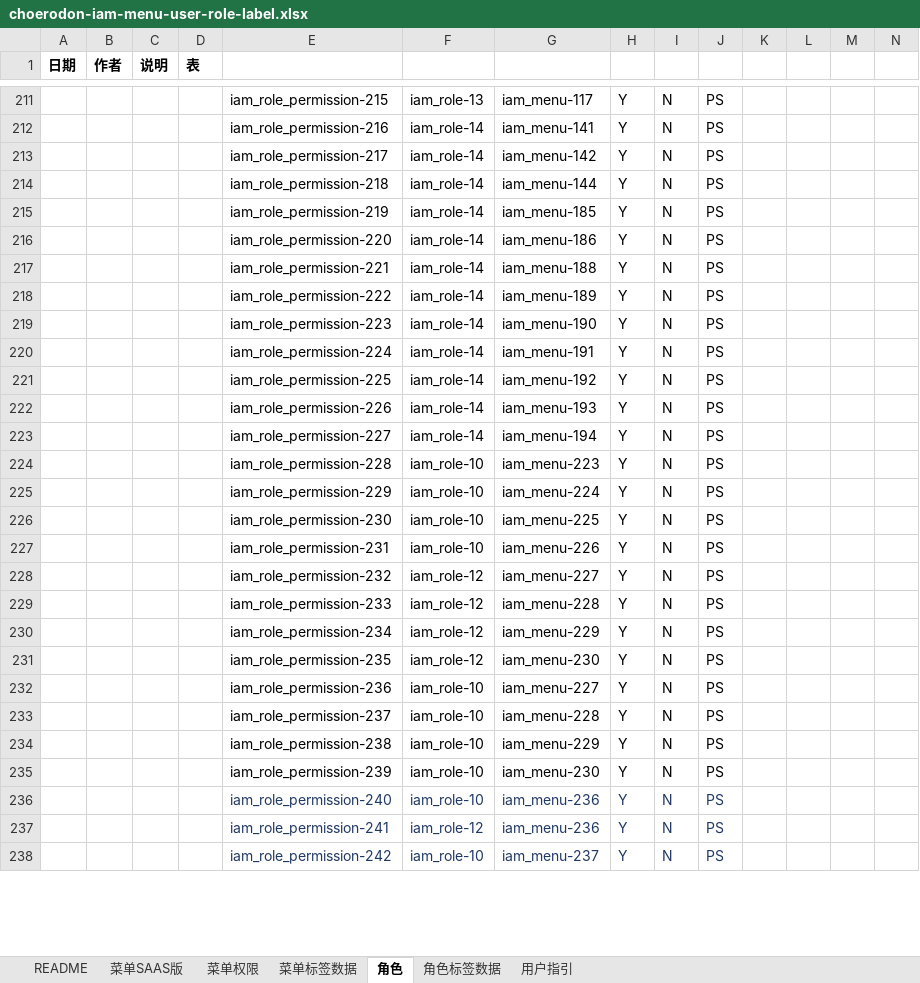
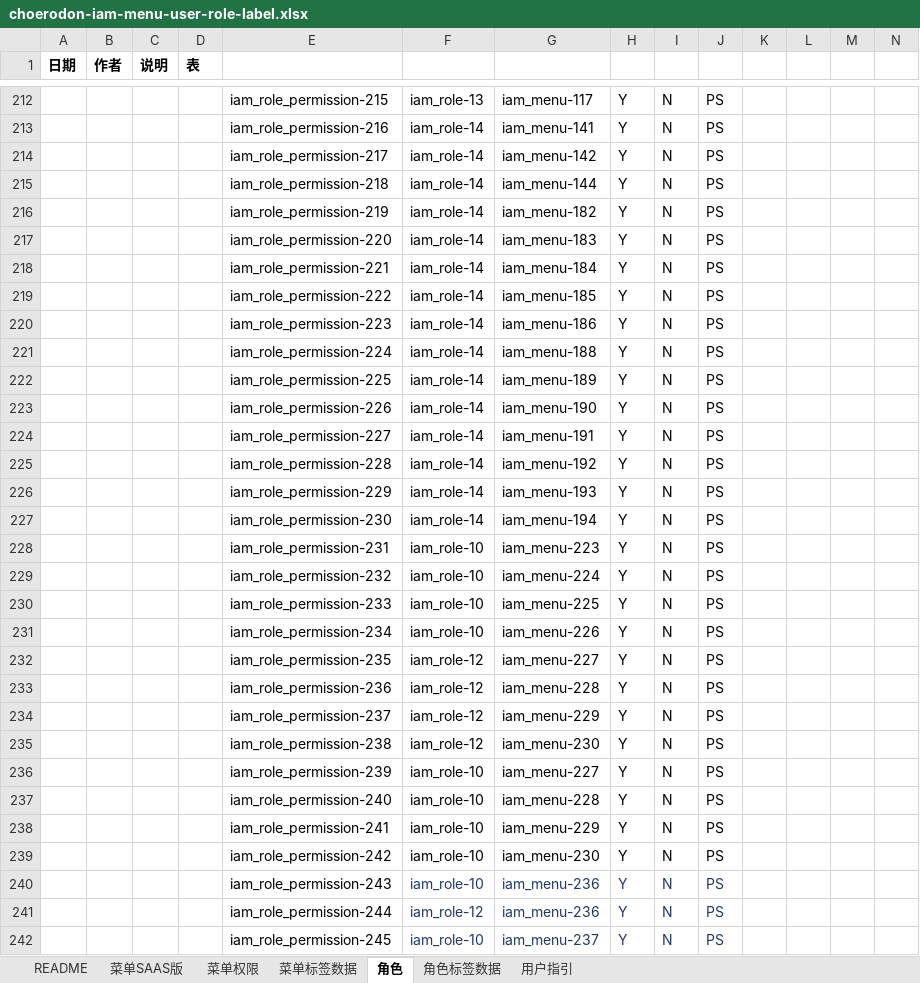
Before and after one commit to open-hand/choerodon-iam, an Excel workbook: src/main/resources/script/db/init-data/hzero_platform/hzero_platform/choerodon-iam-menu-user-role-label.xlsx, sheet 角色, drawn as a sheet; only a part is shown, gaps mark what is left out; values as stored, in another font and other column widths than the file's, no borders; addresses are those after the commit; rows hold the shown columns only; the diff covers the shown part only; the diff names each change by its address in the sheet, - before the commit and + after, or states it on an @@ line.

```diff
--- a/src/main/resources/script/db/init-data/hzero_platform/hzero_platform/choerodon-iam-menu-user-role-label.xlsx (sheet 角色)
+++ b/src/main/resources/script/db/init-data/hzero_platform/hzero_platform/choerodon-iam-menu-user-role-label.xlsx (sheet 角色)
-G216: iam_menu-185
+G216: iam_menu-182
+row 217:  |  |  |  | iam_role_permission-220 | iam_role-14 | iam_menu-183 | Y | N | PS
+row 218:  |  |  |  | iam_role_permission-221 | iam_role-14 | iam_menu-184 | Y | N | PS
+row 219:  |  |  |  | iam_role_permission-222 | iam_role-14 | iam_menu-185 | Y | N | PS
-E220: iam_role_permission-220
+E220: iam_role_permission-223
-E221: iam_role_permission-221
+E221: iam_role_permission-224
-E222: iam_role_permission-222
+E222: iam_role_permission-225
-E223: iam_role_permission-223
+E223: iam_role_permission-226
-E224: iam_role_permission-224
+E224: iam_role_permission-227
-E225: iam_role_permission-225
+E225: iam_role_permission-228
-E226: iam_role_permission-226
+E226: iam_role_permission-229
-E227: iam_role_permission-227
+E227: iam_role_permission-230
-E228: iam_role_permission-228
+E228: iam_role_permission-231
-E229: iam_role_permission-229
+E229: iam_role_permission-232
-E230: iam_role_permission-230
+E230: iam_role_permission-233
-E231: iam_role_permission-231
+E231: iam_role_permission-234
-E232: iam_role_permission-232
+E232: iam_role_permission-235
-E233: iam_role_permission-233
+E233: iam_role_permission-236
-E234: iam_role_permission-234
+E234: iam_role_permission-237
-E235: iam_role_permission-235
+E235: iam_role_permission-238
-E236: iam_role_permission-236
+E236: iam_role_permission-239
-E237: iam_role_permission-237
+E237: iam_role_permission-240
-E238: iam_role_permission-238
+E238: iam_role_permission-241
-E239: iam_role_permission-239
+E239: iam_role_permission-242
-E240: iam_role_permission-240
+E240: iam_role_permission-243
-E240:E242 text colour: #203864
+E240:E242 text colour: black
-E241: iam_role_permission-241
+E241: iam_role_permission-244
-E242: iam_role_permission-242
+E242: iam_role_permission-245
```
Also changed, not shown: 7 added rows, 22 edited cells and cell formats elsewhere in this sheet, sheet 菜单SAAS版.
